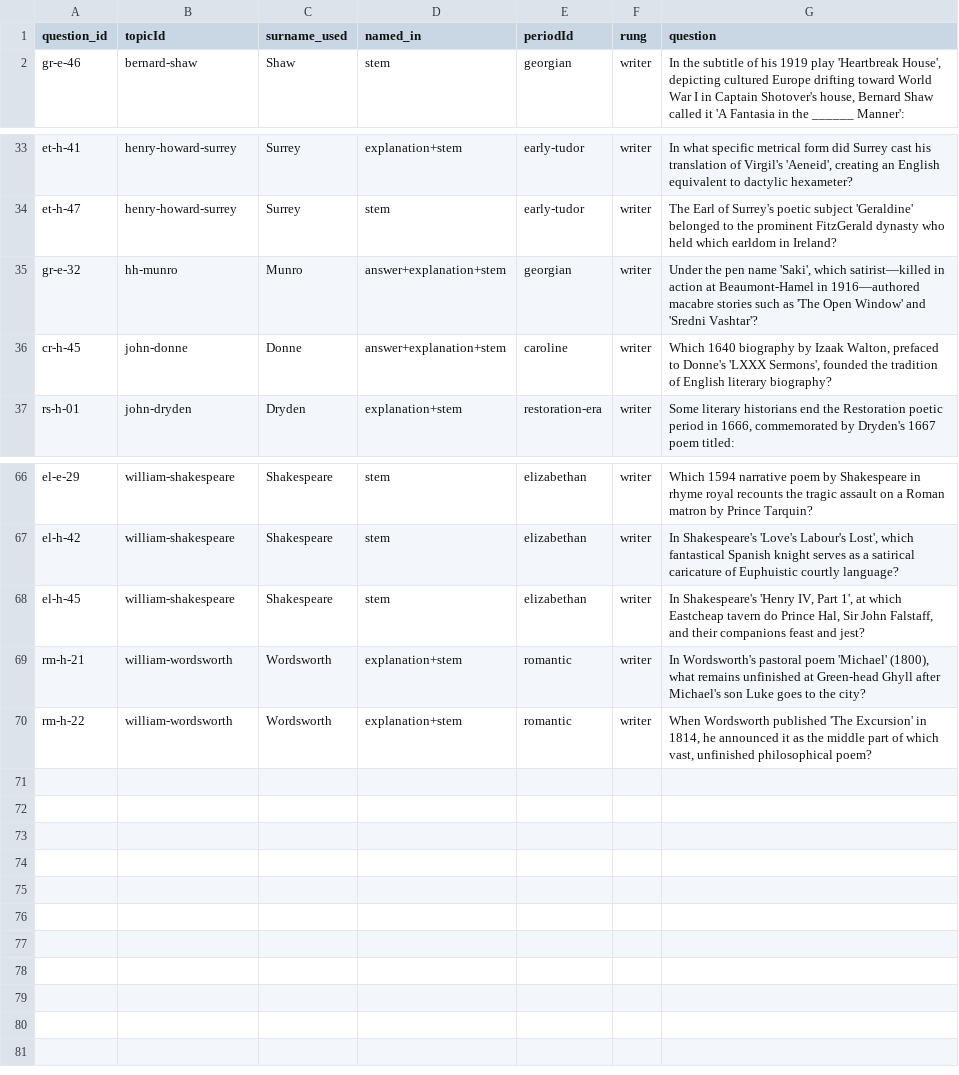
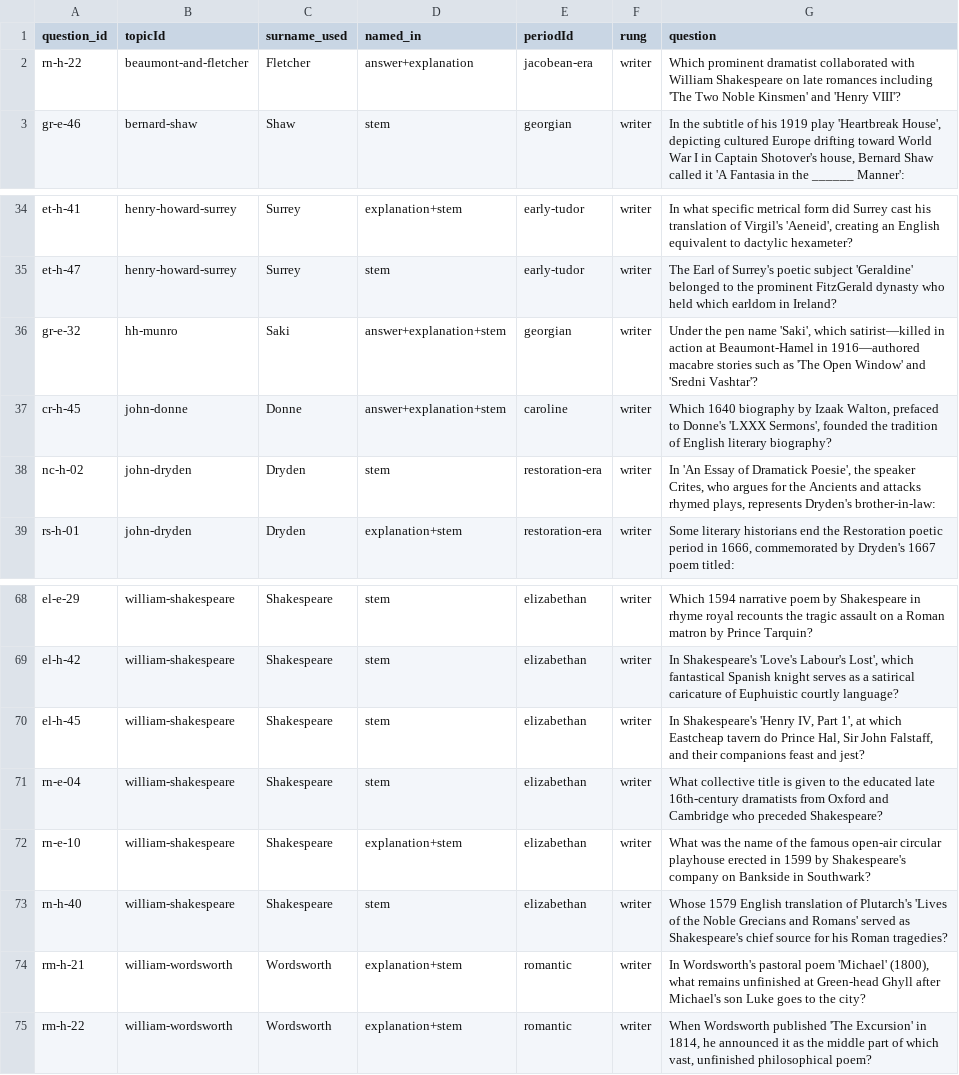
Before and after one commit to afsar069/akexplained-site, a CSV file: tools/tagging/reports/surname-only-tags.csv, drawn as a sheet; only a part is shown, gaps mark what is left out.

```diff
--- a/tools/tagging/reports/surname-only-tags.csv
+++ b/tools/tagging/reports/surname-only-tags.csv
@@ -1,2 +1,3 @@
 question_id,topicId,surname_used,named_in,periodId,rung,question
+rn-h-22,beaumont-and-fletcher,Fletcher,answer+explanation,jacobean-era,writer,Which prominent dramatist collaborated with William Shakespeare on late romances including 'The Two Noble Kinsmen' and 'Henry VIII'?
 gr-e-46,bernard-shaw,Shaw,stem,georgian,writer,"In the subtitle of his 1919 play 'Heartbreak House', depicting cultured Europe drifting toward World War I in Captain Shotover's house, Bernard Shaw called it 'A Fantasia in the ______ Manner':"
@@ -34,4 +35,5 @@ et-h-41,henry-howard-surrey,Surrey,explanation+stem,early-tudor,writer,"In what
 et-h-47,henry-howard-surrey,Surrey,stem,early-tudor,writer,The Earl of Surrey's poetic subject 'Geraldine' belonged to the prominent FitzGerald dynasty who held which earldom in Ireland?
-gr-e-32,hh-munro,Munro,answer+explanation+stem,georgian,writer,"Under the pen name 'Saki', which satirist—killed in action at Beaumont-Hamel in 1916—authored macabre stories such as 'The Open Window' and 'Sredni Vashtar'?"
+gr-e-32,hh-munro,Saki,answer+explanation+stem,georgian,writer,"Under the pen name 'Saki', which satirist—killed in action at Beaumont-Hamel in 1916—authored macabre stories such as 'The Open Window' and 'Sredni Vashtar'?"
 cr-h-45,john-donne,Donne,answer+explanation+stem,caroline,writer,"Which 1640 biography by Izaak Walton, prefaced to Donne's 'LXXX Sermons', founded the tradition of English literary biography?"
+nc-h-02,john-dryden,Dryden,stem,restoration-era,writer,"In 'An Essay of Dramatick Poesie', the speaker Crites, who argues for the Ancients and attacks rhymed plays, represents Dryden's brother-in-law:"
 rs-h-01,john-dryden,Dryden,explanation+stem,restoration-era,writer,"Some literary historians end the Restoration poetic period in 1666, commemorated by Dryden's 1667 poem titled:"
@@ -68,2 +70,5 @@ el-h-42,william-shakespeare,Shakespeare,stem,elizabethan,writer,"In Shakespeare'
 el-h-45,william-shakespeare,Shakespeare,stem,elizabethan,writer,"In Shakespeare's 'Henry IV, Part 1', at which Eastcheap tavern do Prince Hal, Sir John Falstaff, and their companions feast and jest?"
+rn-e-04,william-shakespeare,Shakespeare,stem,elizabethan,writer,What collective title is given to the educated late 16th-century dramatists from Oxford and Cambridge who preceded Shakespeare?
+rn-e-10,william-shakespeare,Shakespeare,explanation+stem,elizabethan,writer,What was the name of the famous open-air circular playhouse erected in 1599 by Shakespeare's company on Bankside in Southwark?
+rn-h-40,william-shakespeare,Shakespeare,stem,elizabethan,writer,Whose 1579 English translation of Plutarch's 'Lives of the Noble Grecians and Romans' served as Shakespeare's chief source for his Roman tragedies?
 rm-h-21,william-wordsworth,Wordsworth,explanation+stem,romantic,writer,"In Wordsworth's pastoral poem 'Michael' (1800), what remains unfinished at Green-head Ghyll after Michael's son Luke goes to the city?"
```
Also changed, not shown: supabase/data/taxonomy-aliases.csv, supabase/data/taxonomy-british-v2.csv, 17 other files.
